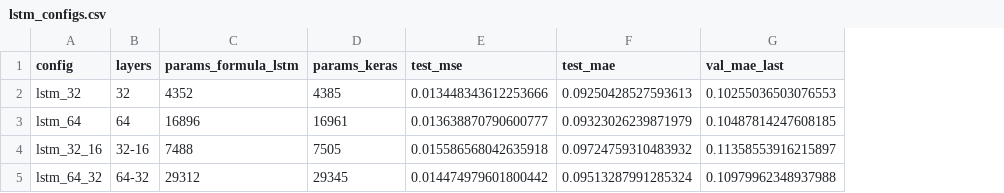
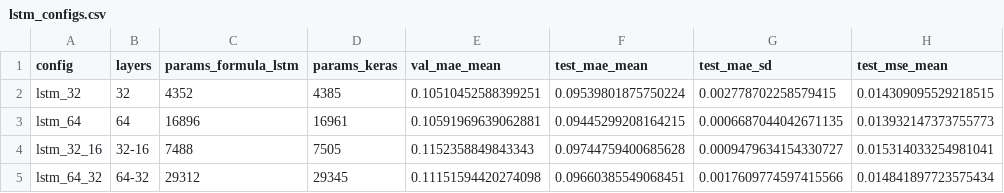
Before and after one commit to rodriguezandresed/examen-dma-2026, a CSV file: codigo/resultados/e1/lstm_configs.csv, drawn as a sheet; removed rows and columns are numbered as before the commit, all else as after; the diff names each change by its address in the sheet, - before the commit and + after, or states it on an @@ line.

Commit message:
Ejercicios 1 a 3: correcciones de la revisión
- E1.VI: LSTM con tres semillas, elección por validación, persistencia y piso de
  ruido como referencias; se quita la mención a la prueba NumPy, que contradecía
  su propio meta.json, y los artefactos huérfanos de resultados/e1_lstm.
- E1: rigor (delta en backpropagation, Cybenko, equivariancia vs invariancia,
  puerta de olvido de Gers et al.), atención y Transformer en VII, y VIII con
  conexiones residuales y la regla d/l contrastada con la propia LSTM.
- E2: responde el caso no lineal separable que pide la consigna (C no interviene);
  grado del polinomio como q para no chocar con la d del Ejercicio 3; gamma = 1/(2 sigma^2).
- Material de cátedra en una entrada única de Referencias, como pide CLAUDE.md.
- E1 queda en 4 hojas.

```diff
--- a/codigo/resultados/e1/lstm_configs.csv
+++ b/codigo/resultados/e1/lstm_configs.csv
-column E (test_mse), rows 2-5: 0.013448343612253666 | 0.013638870790600777 | 0.015586568042635918 | 0.014474979601800442
-column F (test_mae), rows 2-5: 0.09250428527593613 | 0.09323026239871979 | 0.09724759310483932 | 0.09513287991285324
-column G (val_mae_last), rows 2-5: 0.10255036503076553 | 0.10487814247608185 | 0.11358553916215897 | 0.10979962348937988
+column E (val_mae_mean), rows 2-5: 0.10510452588399251 | 0.10591969639062881 | 0.1152358849843343 | 0.11151594420274098
+column F (test_mae_mean), rows 2-5: 0.09539801875750224 | 0.09445299208164215 | 0.09744759400685628 | 0.09660385549068451
+column G (test_mae_sd), rows 2-5: 0.002778702258579415 | 0.0006687044042671135 | 0.0009479634154330727 | 0.0017609774597415566
+column H (test_mse_mean), rows 2-5: 0.014309095529218515 | 0.013932147373755773 | 0.015314033254981041 | 0.014841897723575434
```
Also changed, not shown: 15 other files.
